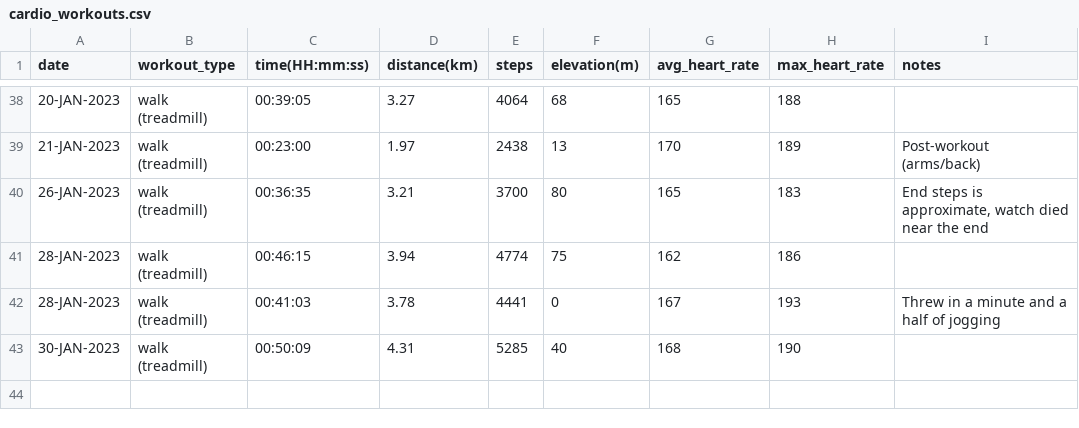
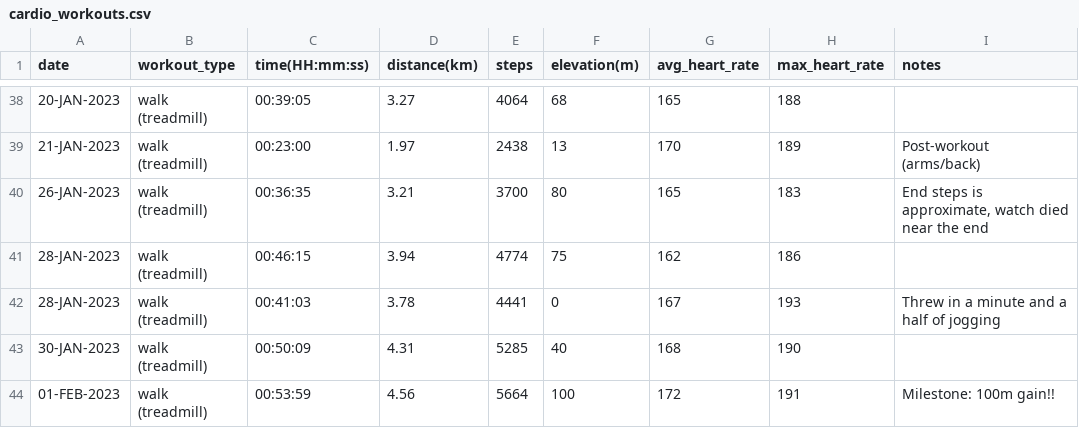
Before and after one commit to EricLeFort/ExerciseLog, a CSV file: data/cardio_workouts.csv, drawn as a sheet; only a part is shown, gaps mark what is left out.

```diff
--- a/data/cardio_workouts.csv
+++ b/data/cardio_workouts.csv
@@ -43 +43,2 @@ date,workout_type,time(HH:mm:ss),distance(km),steps,elevation(m),avg_heart_rate,
 30-JAN-2023,walk (treadmill),00:50:09,4.31,5285,40,168,190,""
+01-FEB-2023,walk (treadmill),00:53:59,4.56,5664,100,172,191,"Milestone: 100m gain!!"
```
Also changed, not shown: data/weight_training_sets.csv.
